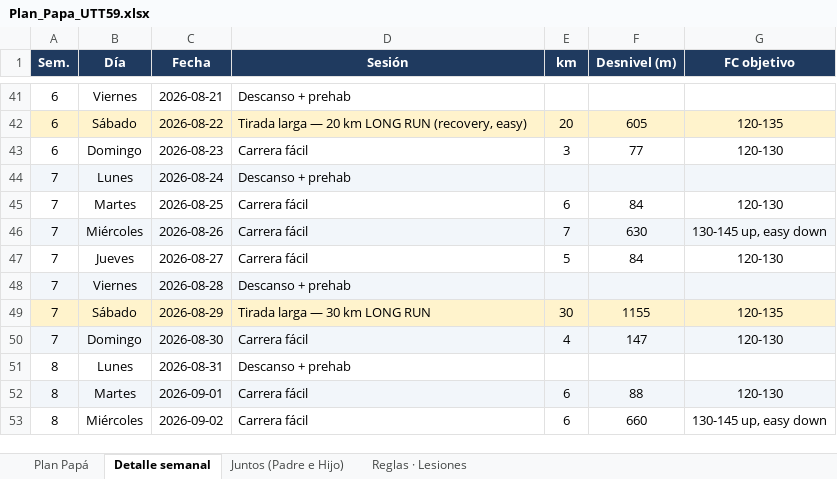
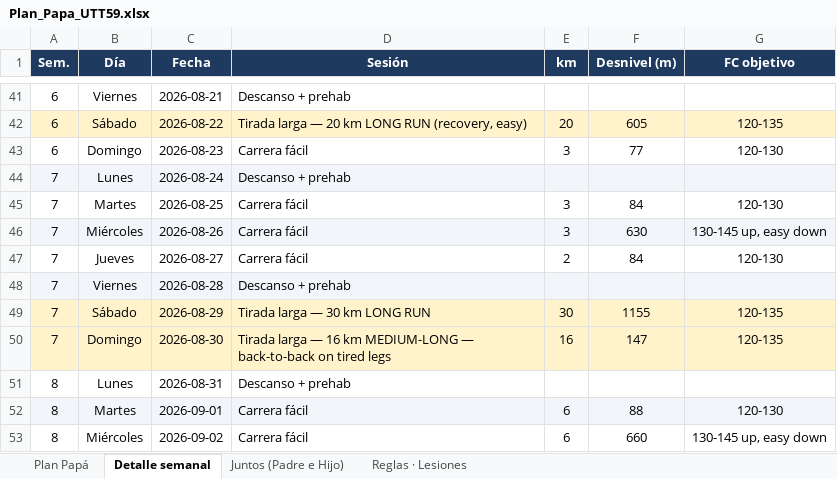
Before and after one commit to EmmanuelDiaz95/trail-running-coach, an Excel workbook: Plan_Papa_UTT59.xlsx, sheet Detalle semanal, drawn as a sheet; only a part is shown, gaps mark what is left out; values as stored, in another font and other column widths than the file's, no borders; the diff names each change by its address in the sheet, - before the commit and + after, or states it on an @@ line.

```diff
--- a/Plan_Papa_UTT59.xlsx (sheet Detalle semanal)
+++ b/Plan_Papa_UTT59.xlsx (sheet Detalle semanal)
-E45 (km): 6
+E45 (km): 3
-E46 (km): 7
+E46 (km): 3
-E47 (km): 5
+E47 (km): 2
-A50:G50 fill: #F2F6FA
+A50:G50 fill: #FFF3CC
-D50 (Sesión): Carrera fácil
+D50 (Sesión): Tirada larga — 16 km MEDIUM-LONG — back-to-back on tired legs
-E50 (km): 4
+E50 (km): 16
-G50 (FC objetivo): 120-130
+G50 (FC objetivo): 120-135
```
Also changed, not shown: sheet Plan Papá, 2 other files.
